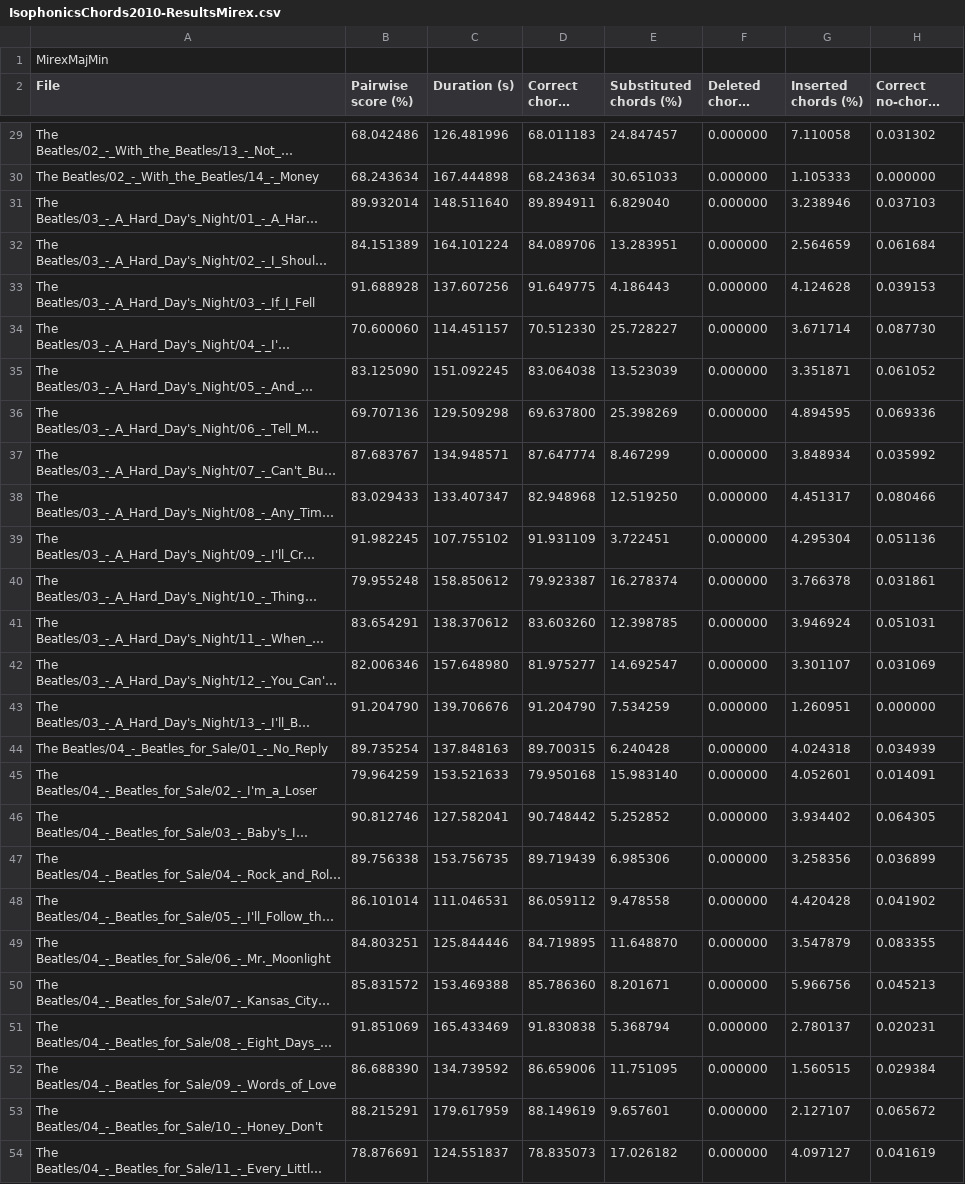
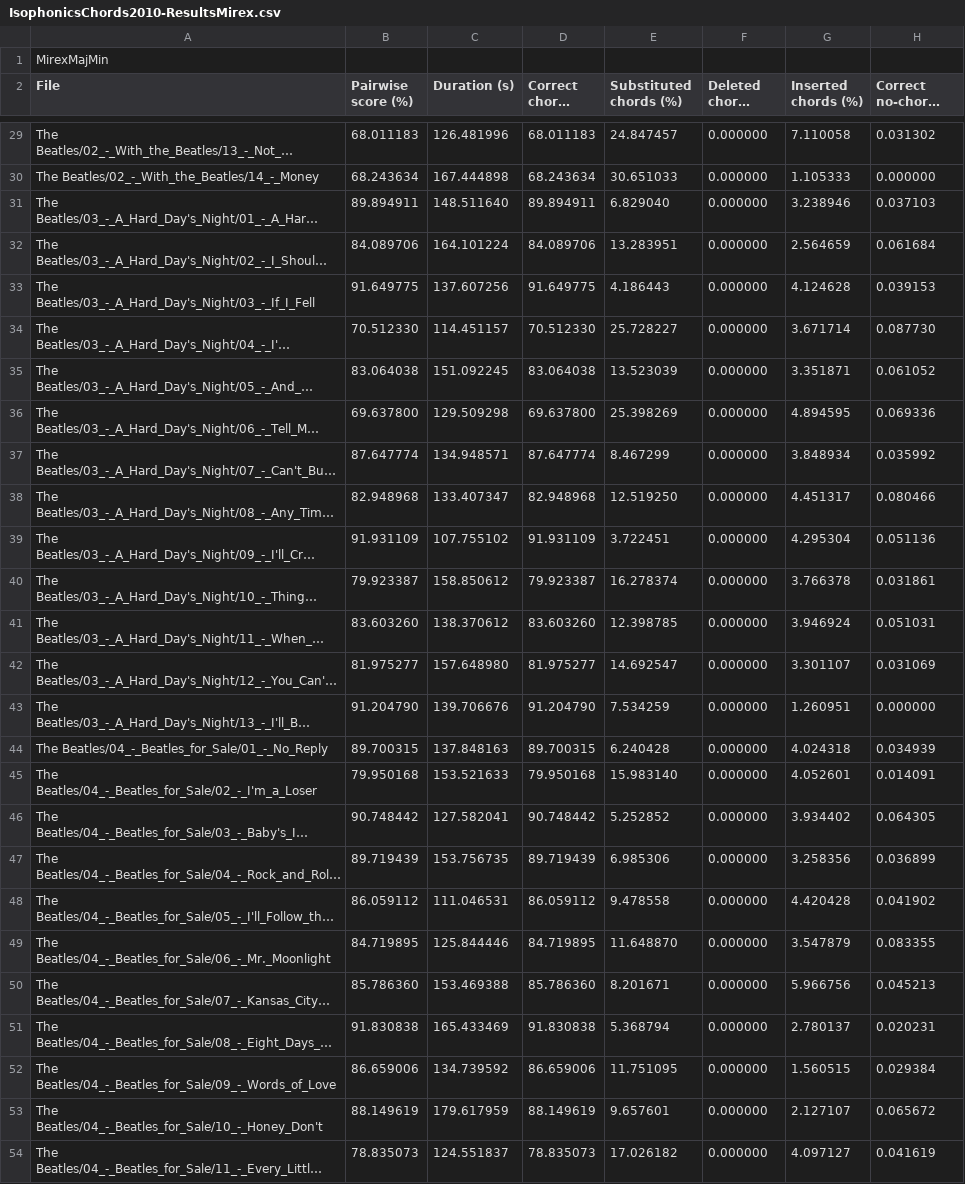
Before and after one commit to JZacaroli/chord-estimation-confidence, a CSV file: Experiments/DeepChroma/Isophonics/HMMChords-decode_with_PPD-0.1Ps/IsophonicsChords2010-ResultsMirex.csv, drawn as a sheet; only a part is shown, gaps mark what is left out; long unchanged cells end in …; the diff covers the shown part only; the diff names each change by its address in the sheet, - before the commit and + after, or states it on an @@ line.

```diff
--- a/Experiments/DeepChroma/Isophonics/HMMChords-decode_with_PPD-0.1Ps/IsophonicsChords2010-ResultsMirex.csv
+++ b/Experiments/DeepChroma/Isophonics/HMMChords-decode_with_PPD-0.1Ps/IsophonicsChords2010-ResultsMirex.csv
-B29 (Pairwise score (%)): 68.042486
+B29 (Pairwise score (%)): 68.011183
-B31 (Pairwise score (%)): 89.932014
+B31 (Pairwise score (%)): 89.894911
-B32 (Pairwise score (%)): 84.151389
+B32 (Pairwise score (%)): 84.089706
-B33 (Pairwise score (%)): 91.688928
+B33 (Pairwise score (%)): 91.649775
-B34 (Pairwise score (%)): 70.600060
+B34 (Pairwise score (%)): 70.512330
-B35 (Pairwise score (%)): 83.125090
+B35 (Pairwise score (%)): 83.064038
-B36 (Pairwise score (%)): 69.707136
+B36 (Pairwise score (%)): 69.637800
-B37 (Pairwise score (%)): 87.683767
+B37 (Pairwise score (%)): 87.647774
-B38 (Pairwise score (%)): 83.029433
+B38 (Pairwise score (%)): 82.948968
-B39 (Pairwise score (%)): 91.982245
+B39 (Pairwise score (%)): 91.931109
-B40 (Pairwise score (%)): 79.955248
+B40 (Pairwise score (%)): 79.923387
-B41 (Pairwise score (%)): 83.654291
+B41 (Pairwise score (%)): 83.603260
-B42 (Pairwise score (%)): 82.006346
+B42 (Pairwise score (%)): 81.975277
-B44 (Pairwise score (%)): 89.735254
+B44 (Pairwise score (%)): 89.700315
-B45 (Pairwise score (%)): 79.964259
+B45 (Pairwise score (%)): 79.950168
-B46 (Pairwise score (%)): 90.812746
+B46 (Pairwise score (%)): 90.748442
-B47 (Pairwise score (%)): 89.756338
+B47 (Pairwise score (%)): 89.719439
-B48 (Pairwise score (%)): 86.101014
+B48 (Pairwise score (%)): 86.059112
-B49 (Pairwise score (%)): 84.803251
+B49 (Pairwise score (%)): 84.719895
-B50 (Pairwise score (%)): 85.831572
+B50 (Pairwise score (%)): 85.786360
-B51 (Pairwise score (%)): 91.851069
+B51 (Pairwise score (%)): 91.830838
-B52 (Pairwise score (%)): 86.688390
+B52 (Pairwise score (%)): 86.659006
-B53 (Pairwise score (%)): 88.215291
+B53 (Pairwise score (%)): 88.149619
-B54 (Pairwise score (%)): 78.876691
+B54 (Pairwise score (%)): 78.835073
```
Also changed, not shown: 169 edited cells elsewhere in this file, Experiments/CLPChroma/Isophonics/HMMChords-decodeMAP_with_medianOPC-0.1Ps/IsophonicsChords2010-ResultsMirex.csv, Experiments/CLPChroma/IsophonicsAugmented/HMMChords-decode_with_PPD-0.1Ps/IsophonicsChords2010-augmentedstereo-ResultsMirex.csv, 14 other files.
